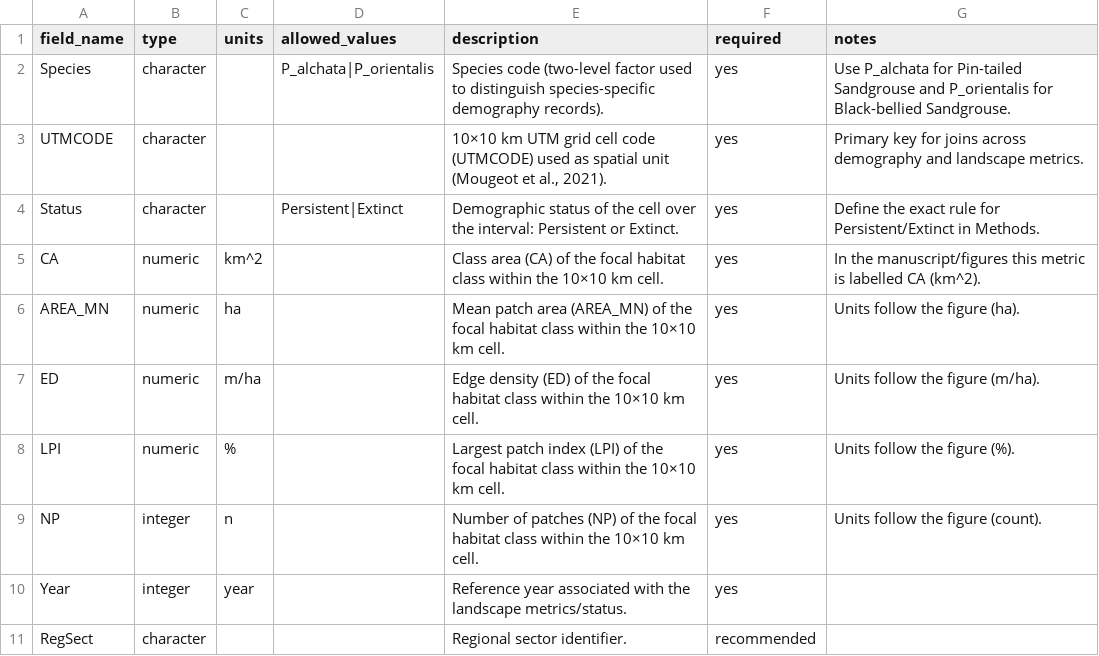
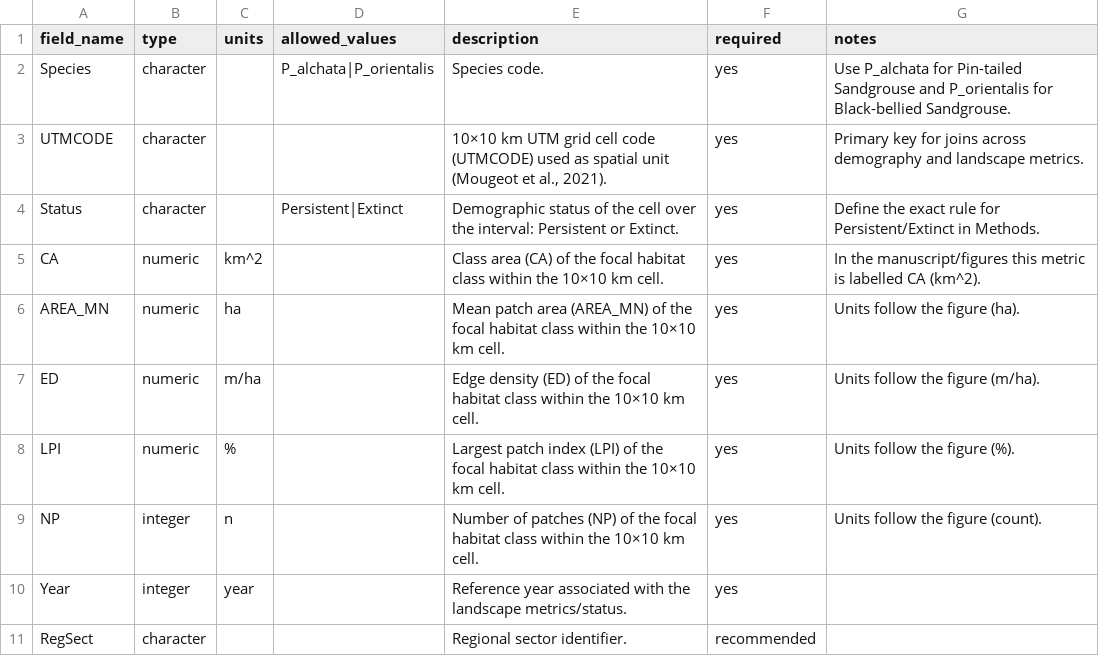
Before and after one commit to FrankVal/Iberian-sandgrouse, a CSV file: data/metadata/codebook_demography_fpca_glmm.csv, drawn as a sheet.

Commit message:
Update codebook_demography_fpca_glmm.csv

```diff
--- a/data/metadata/codebook_demography_fpca_glmm.csv
+++ b/data/metadata/codebook_demography_fpca_glmm.csv
@@ -1,3 +1,3 @@
 field_name,type,units,allowed_values,description,required,notes
-Species,character,,P_alchata|P_orientalis,Species code (two-level factor used to distinguish species-specific demography records).,yes,Use P_alchata for Pin-tailed Sandgrouse and P_orientalis for Black-bellied Sandgrouse.
+Species,character,,P_alchata|P_orientalis,Species code.,yes,Use P_alchata for Pin-tailed Sandgrouse and P_orientalis for Black-bellied Sandgrouse.
 UTMCODE,character,,,"10×10 km UTM grid cell code (UTMCODE) used as spatial unit (Mougeot et al., 2021).",yes,Primary key for joins across demography and landscape metrics.
```
